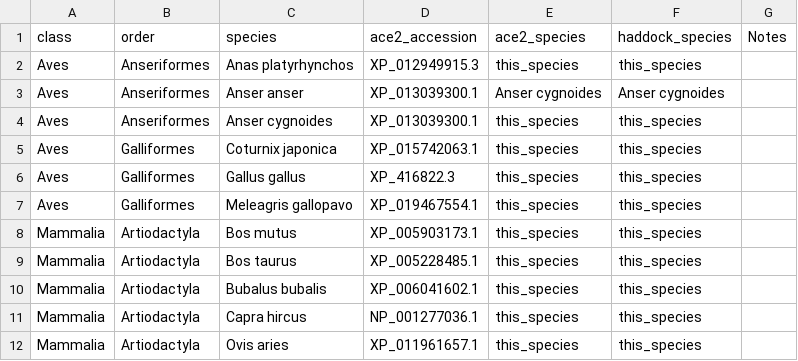
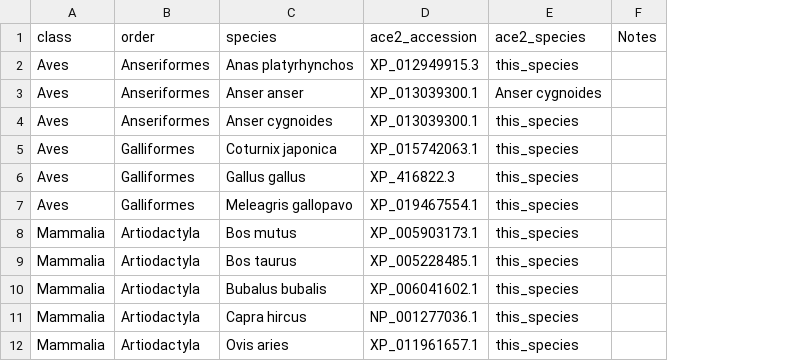
Before and after one commit to Nardus/ace2, a CSV file: data/internal/ace2_accessions.csv, drawn as a sheet; only a part is shown; the diff names each change by its address in the sheet, - before the commit and + after, or states it on an @@ line.

```diff
--- a/data/internal/ace2_accessions.csv
+++ b/data/internal/ace2_accessions.csv
-column F (haddock_species), rows 2-12: this_species | Anser cygnoides | this_species | this_species | this_species | this_species | this_species | this_species | this_species | this_species | this_species
```
Also changed, not shown: 8 other files.
